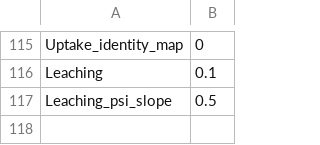
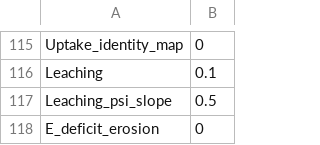
Before and after one commit to jgwalkup/DeCADEMENT, a CSV file: input/parameters.csv, drawn as a sheet; only a part is shown, gaps mark what is left out.

```diff
--- a/input/parameters.csv
+++ b/input/parameters.csv
@@ -117 +117,2 @@ Leaching,0.1
 Leaching_psi_slope,0.5
+E_deficit_erosion,0
```
Also changed, not shown: input_20261006_revised/parameters.csv, input_e1500/parameters.csv, 25 other files.
